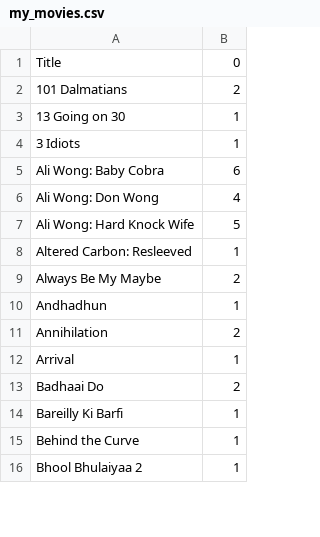
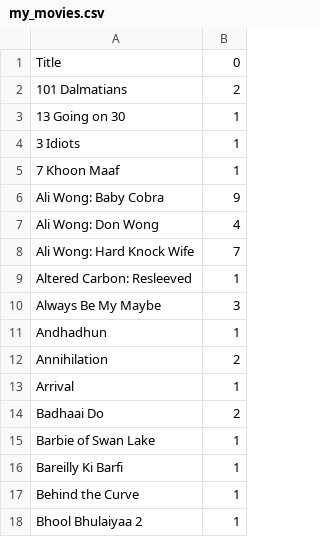
Before and after one commit to Adhikari-Priyanka/my_netflix_vis, a CSV file: my_movies.csv, drawn as a sheet; only a part is shown; the diff covers the shown part only.

```diff
--- a/my_movies.csv
+++ b/my_movies.csv
@@ -4,7 +4,8 @@ Title,0
 3 Idiots,1
-Ali Wong: Baby Cobra,6
+7 Khoon Maaf,1
+Ali Wong: Baby Cobra,9
 Ali Wong: Don Wong,4
-Ali Wong: Hard Knock Wife,5
+Ali Wong: Hard Knock Wife,7
 Altered Carbon: Resleeved,1
-Always Be My Maybe,2
+Always Be My Maybe,3
 Andhadhun,1
@@ -13,2 +14,3 @@ Arrival,1
 Badhaai Do,2
+Barbie of Swan Lake,1
 Bareilly Ki Barfi,1
```
Also changed, not shown: 21 added rows and 38 edited cells elsewhere in this file, my_shows.csv, 1 other file.
